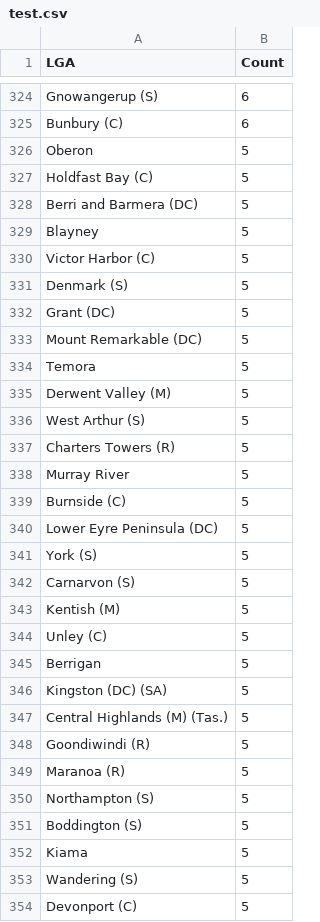
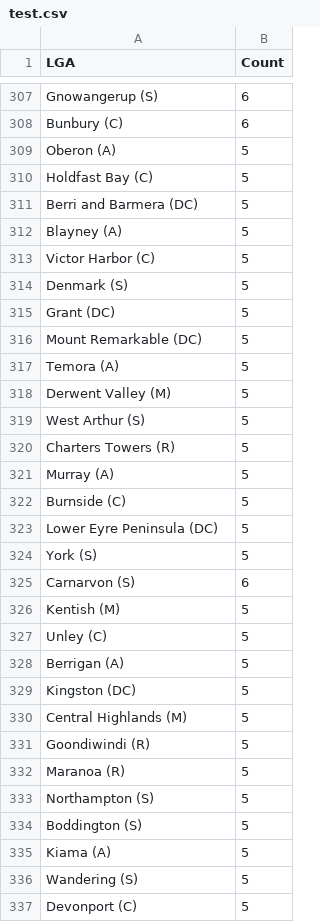
Before and after one commit to vionnietan/Data-Visualization-Project, a CSV file: Homework Week 9/test.csv, drawn as a sheet; only a part is shown, gaps mark what is left out; the diff covers the shown part only.

```diff
--- a/Homework Week 9/test.csv
+++ b/Homework Week 9/test.csv
@@ -325,6 +308,6 @@ Gnowangerup (S),6
 Bunbury (C),6
-Oberon,5
+Oberon (A),5
 Holdfast Bay (C),5
 Berri and Barmera (DC),5
-Blayney,5
+Blayney (A),5
 Victor Harbor (C),5
@@ -333,3 +316,3 @@ Grant (DC),5
 Mount Remarkable (DC),5
-Temora,5
+Temora (A),5
 Derwent Valley (M),5
@@ -337,3 +320,3 @@ West Arthur (S),5
 Charters Towers (R),5
-Murray River,5
+Murray (A),5
 Burnside (C),5
@@ -341,8 +324,8 @@ Lower Eyre Peninsula (DC),5
 York (S),5
-Carnarvon (S),5
+Carnarvon (S),6
 Kentish (M),5
 Unley (C),5
-Berrigan,5
-Kingston (DC) (SA),5
-Central Highlands (M) (Tas.),5
+Berrigan (A),5
+Kingston (DC),5
+Central Highlands (M),5
 Goondiwindi (R),5
@@ -351,3 +334,3 @@ Northampton (S),5
 Boddington (S),5
-Kiama,5
+Kiama (A),5
 Wandering (S),5
```
Also changed, not shown: 19 removed rows and 133 edited cells elsewhere in this file.
